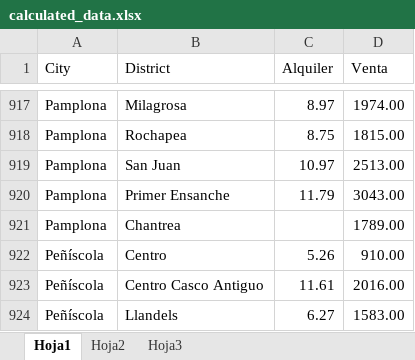
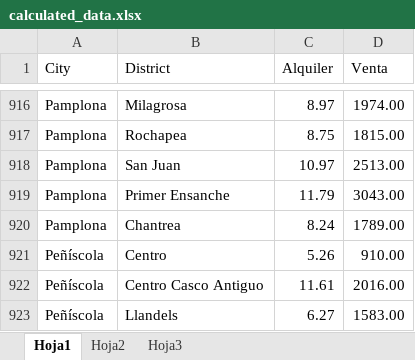
Before and after one commit to maidinhkhoa92/StarmyAgent-api, an Excel workbook: tool/calculated_data.xlsx, sheet Hoja1, drawn as a sheet; only a part is shown, gaps mark what is left out; values as stored, in another font and other column widths than the file's, no borders; addresses are those after the commit; the diff covers the shown part only; the diff names each change by its address in the sheet, - before the commit and + after, or states it on an @@ line.

Commit message:
change data

```diff
--- a/tool/calculated_data.xlsx (sheet Hoja1)
+++ b/tool/calculated_data.xlsx (sheet Hoja1)
-C920 (Alquiler): (empty)
+C920 (Alquiler): 8.24
```
Also changed, not shown: 3 added rows, 4 removed rows and 110 edited cells elsewhere in this sheet.
